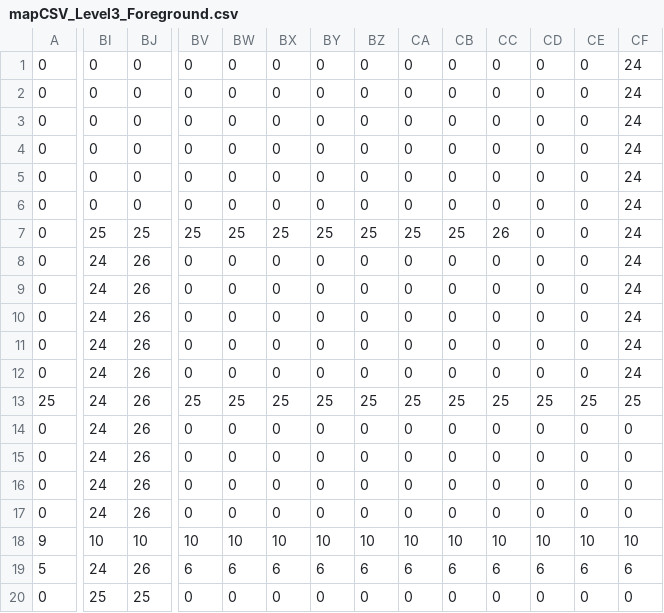
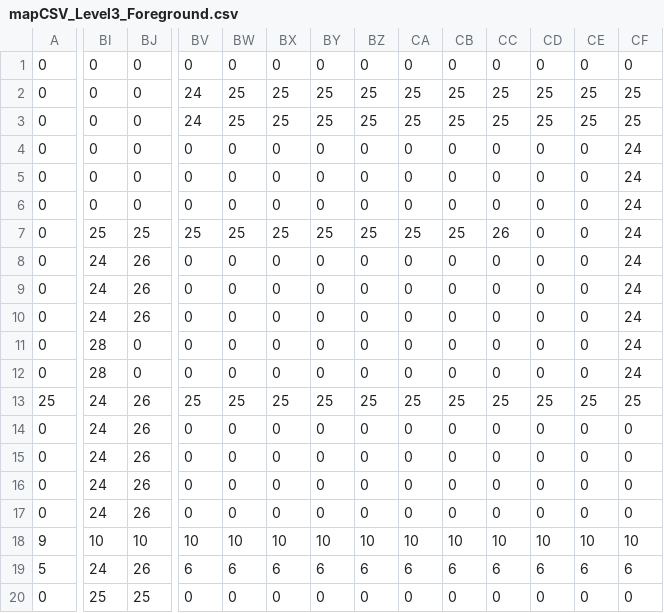
Before and after one commit to ethanfischer/Journey-to-the-Thingamajig, a CSV file: Important Stuff/map/mapCSV_Level3_Foreground.csv, drawn as a sheet; only a part is shown, gaps mark what is left out; the diff covers the shown part only; the diff names each change by its address in the sheet, - before the commit and + after, or states it on an @@ line.

```diff
--- a/Important Stuff/map/mapCSV_Level3_Foreground.csv
+++ b/Important Stuff/map/mapCSV_Level3_Foreground.csv
-CF1: 24
+CF1: 0
-BV2:BV3: 0
+BV2:BV3: 24
-BW2:BW3: 0
+BW2:BW3: 25
-BX2:BX3: 0
+BX2:BX3: 25
-BY2:BY3: 0
+BY2:BY3: 25
-BZ2:BZ3: 0
+BZ2:BZ3: 25
-CA2:CA3: 0
+CA2:CA3: 25
-CB2:CB3: 0
+CB2:CB3: 25
-CC2:CC3: 0
+CC2:CC3: 25
-CD2:CD3: 0
+CD2:CD3: 25
-CE2:CE3: 0
+CE2:CE3: 25
-CF2:CF3: 24
+CF2:CF3: 25
-BI11:BI12: 24
+BI11:BI12: 28
-BJ11:BJ12: 26
+BJ11:BJ12: 0
```
Also changed, not shown: 2 edited cells elsewhere in this file, Important Stuff/map/mapCSV_Level3_Bots.csv, Important Stuff/map/mapCSV_Level3_Rocks.csv, 23 other files.
